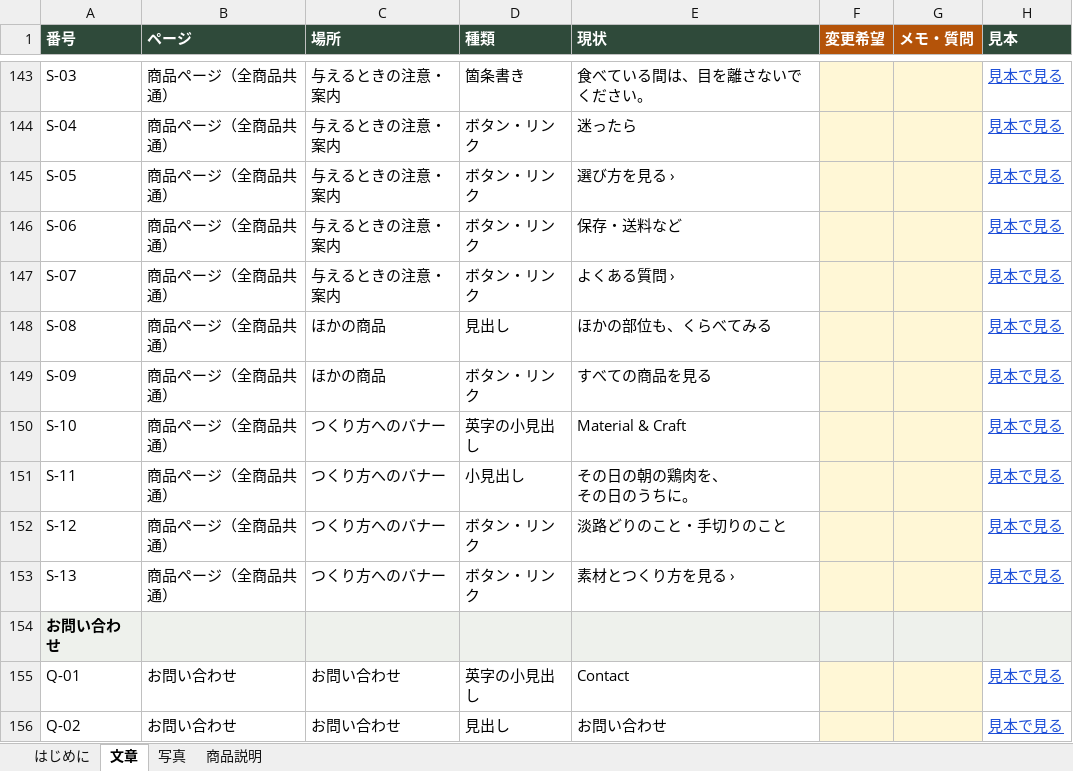
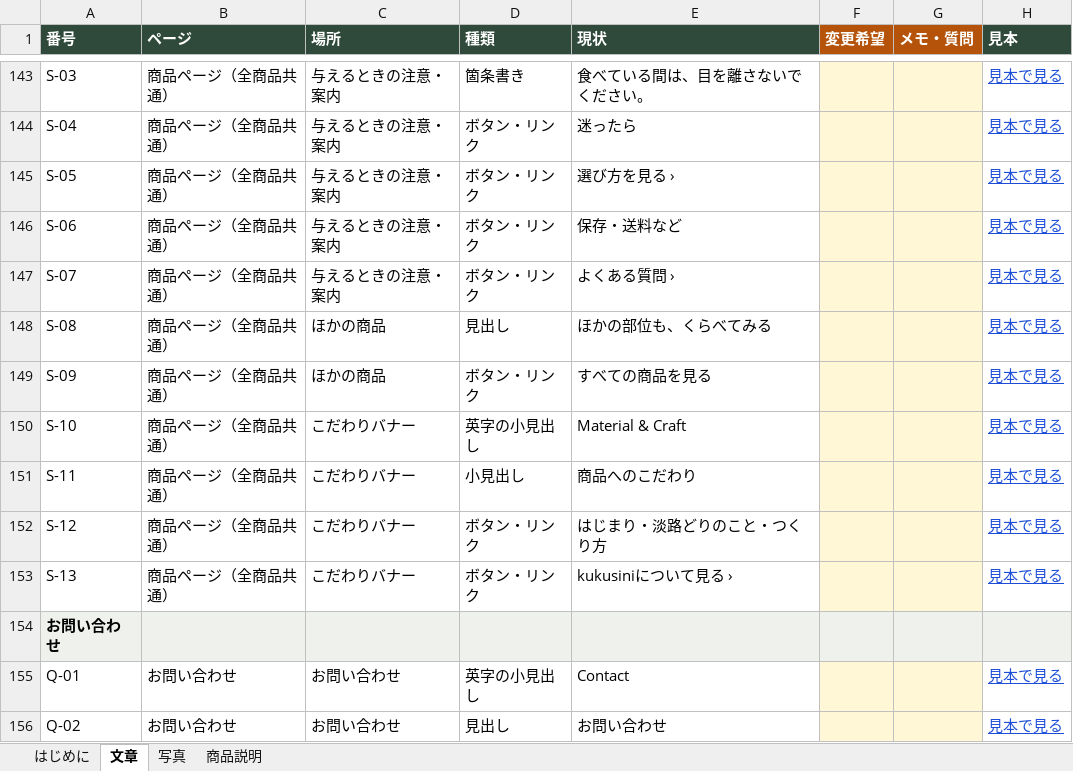
Before and after one commit to podoro8139/kukusini_base, an Excel workbook: genko/dist/kukusini_原稿と写真.xlsx, sheet 文章, drawn as a sheet; only a part is shown, gaps mark what is left out; values as stored, in another font and other column widths than the file's, no borders; ↵ is a line break in a cell; the diff names each change by its address in the sheet, - before the commit and + after, or states it on an @@ line.

```diff
--- a/genko/dist/kukusini_原稿と写真.xlsx (sheet 文章)
+++ b/genko/dist/kukusini_原稿と写真.xlsx (sheet 文章)
-C150:C153 (場所): つくり方へのバナー
+C150:C153 (場所): こだわりバナー
-E151 (現状): その日の朝の鶏肉を、 ↵ その日のうちに。
+E151 (現状): 商品へのこだわり
-E152 (現状): 淡路どりのこと・手切りのこと
+E152 (現状): はじまり・淡路どりのこと・つくり方
-E153 (現状): 素材とつくり方を見る ›
+E153 (現状): kukusiniについて見る ›
```
Also changed, not shown: sheet 写真, sheet はじめに, charts or pictures, 17 other files.
